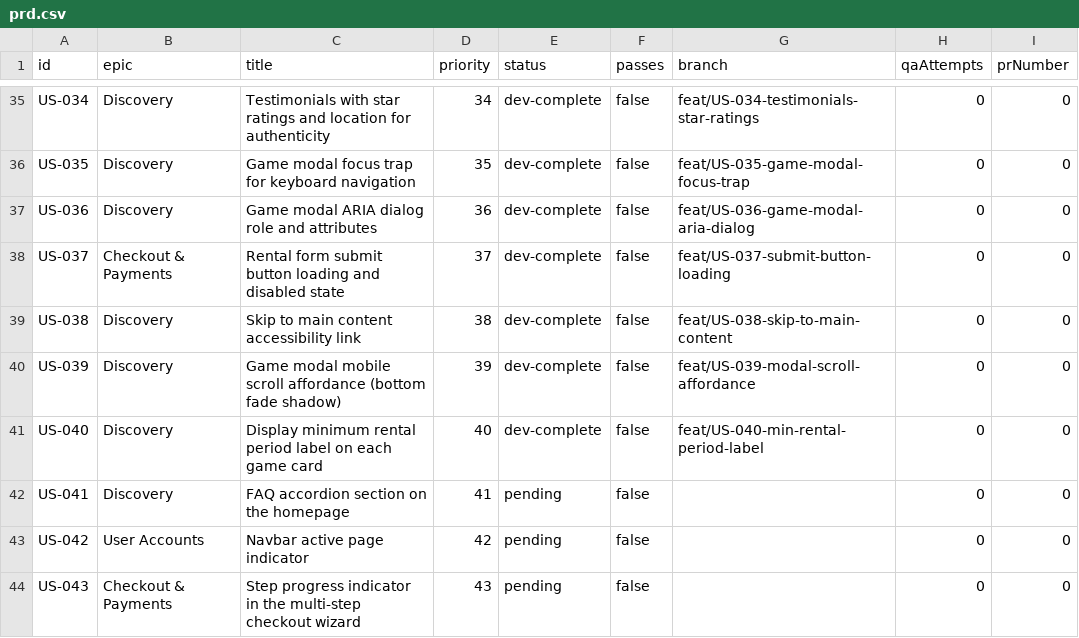
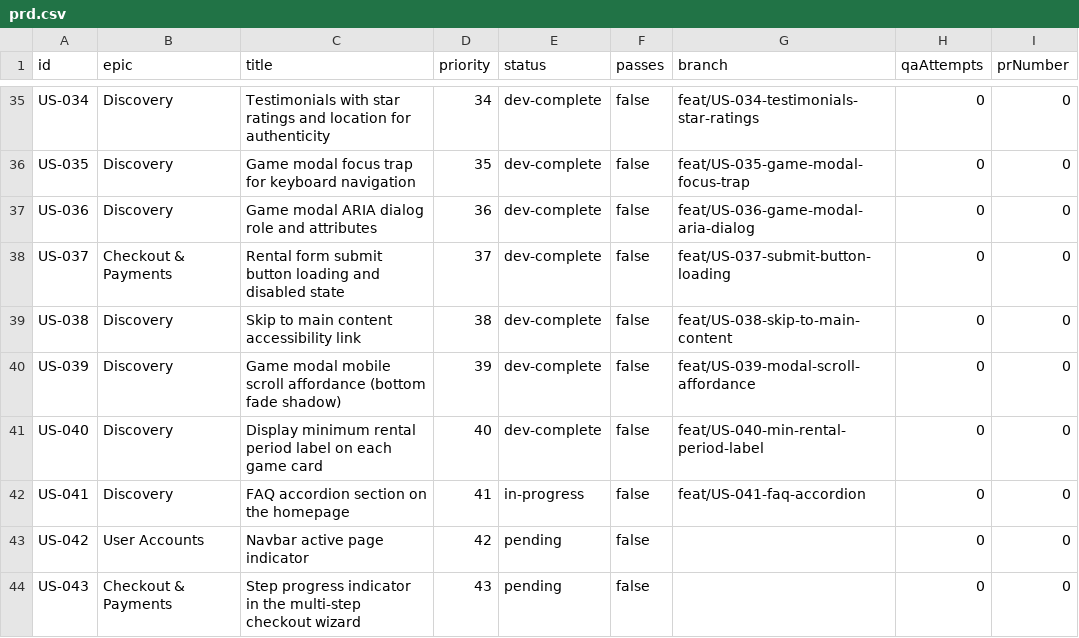
Before and after one commit to baburam1985/RentAGame, a CSV file: scripts/ralph/prd.csv, drawn as a sheet; only a part is shown, gaps mark what is left out.

Commit message:
chore: [US-041] mark in-progress

```diff
--- a/scripts/ralph/prd.csv
+++ b/scripts/ralph/prd.csv
@@ -41,3 +41,3 @@ US-039,Discovery,Game modal mobile scroll affordance (bottom fade shadow),39,dev
 US-040,Discovery,Display minimum rental period label on each game card,40,dev-complete,false,feat/US-040-min-rental-period-label,0,0
-US-041,Discovery,FAQ accordion section on the homepage,41,pending,false,,0,0
+US-041,Discovery,FAQ accordion section on the homepage,41,in-progress,false,feat/US-041-faq-accordion,0,0
 US-042,User Accounts,Navbar active page indicator,42,pending,false,,0,0
```
Also changed, not shown: 1 other file.
